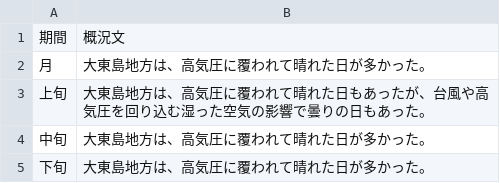
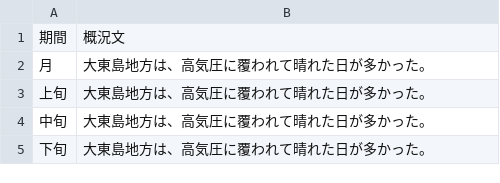
Before and after one commit to owl637/jma-weather-report-webapp, a CSV file: data/2024_10/概況文.csv, drawn as a sheet.

```diff
--- a/data/2024_10/概況文.csv
+++ b/data/2024_10/概況文.csv
@@ -2,3 +2,3 @@
 月,大東島地方は、高気圧に覆われて晴れた日が多かった。
-上旬,大東島地方は、高気圧に覆われて晴れた日もあったが、台風や高気圧を回り込む湿った空気の影響で曇りの日もあった。
+上旬,大東島地方は、高気圧に覆われて晴れた日が多かった。
 中旬,大東島地方は、高気圧に覆われて晴れた日が多かった。
```
Also changed, not shown: data/2024_11/概況文.csv, data/2025_03/概況文.csv, 5 other files.
